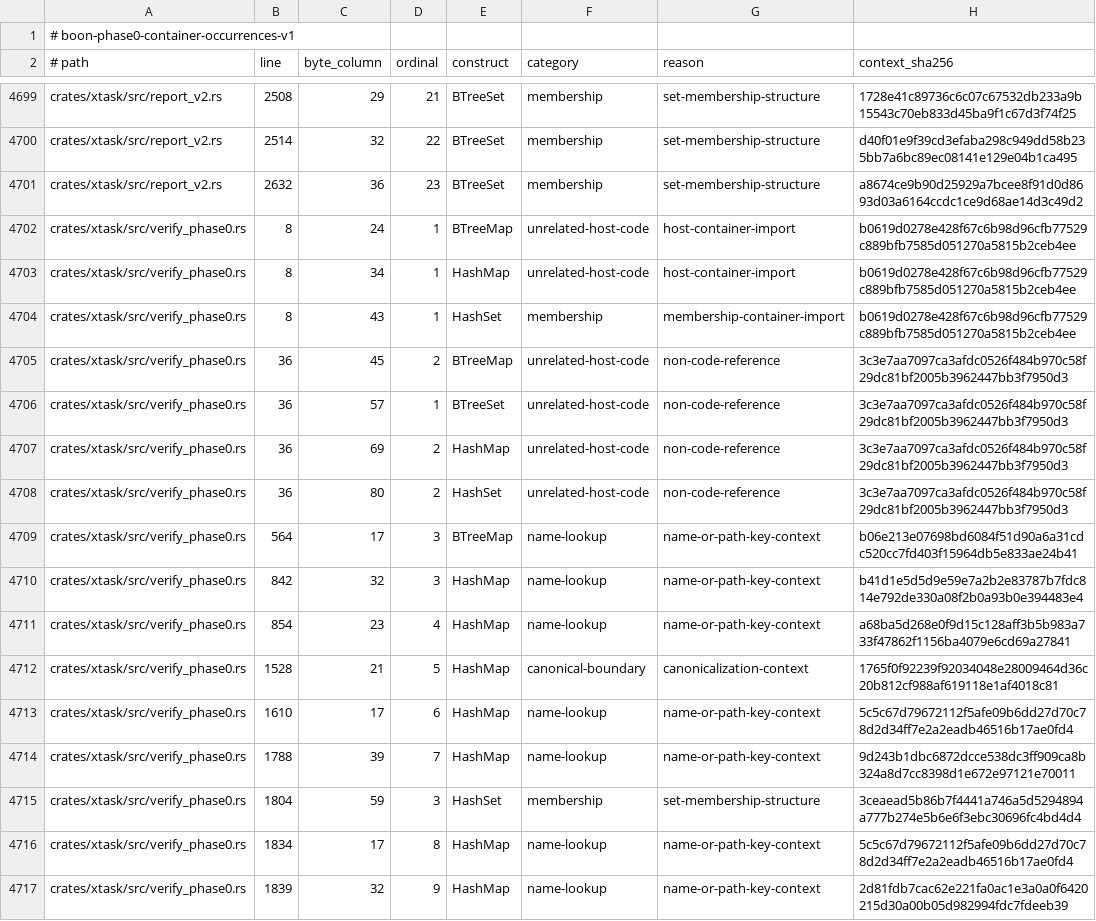
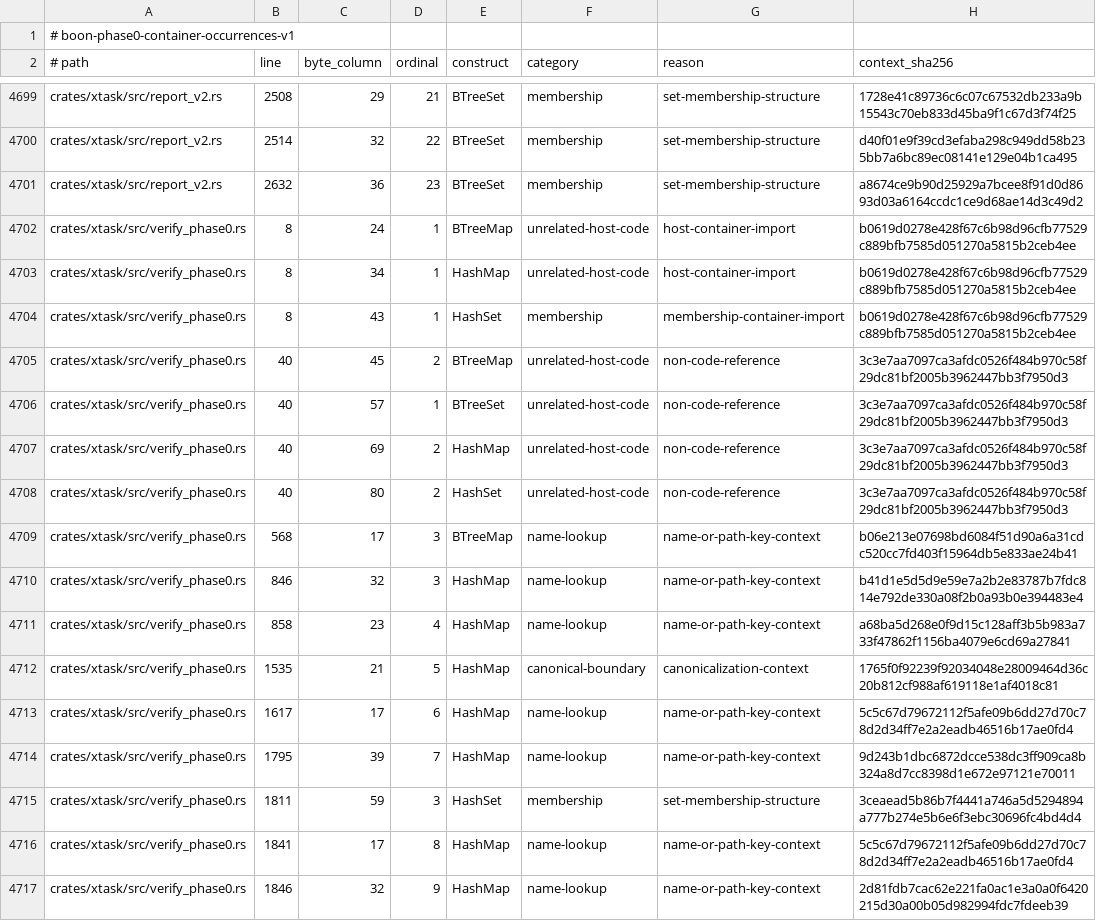
Before and after one commit to BoonLang/boon-circuit, a TSV file: docs/architecture/phase0/container_occurrences.tsv, drawn as a sheet; only a part is shown, gaps mark what is left out; the diff covers the shown part only.

```diff
--- a/docs/architecture/phase0/container_occurrences.tsv
+++ b/docs/architecture/phase0/container_occurrences.tsv
@@ -4704,14 +4704,14 @@ crates/xtask/src/verify_phase0.rs	8	34	1	HashMap	unrelated-host-code	host-contai
 crates/xtask/src/verify_phase0.rs	8	43	1	HashSet	membership	membership-container-import	b0619d0278e428f67c6b98d96cfb77529c889bfb7585d051270a5815b2ceb4ee
-crates/xtask/src/verify_phase0.rs	36	45	2	BTreeMap	unrelated-host-code	non-code-reference	3c3e7aa7097ca3afdc0526f484b970c58f29dc81bf2005b3962447bb3f7950d3
-crates/xtask/src/verify_phase0.rs	36	57	1	BTreeSet	unrelated-host-code	non-code-reference	3c3e7aa7097ca3afdc0526f484b970c58f29dc81bf2005b3962447bb3f7950d3
-crates/xtask/src/verify_phase0.rs	36	69	2	HashMap	unrelated-host-code	non-code-reference	3c3e7aa7097ca3afdc0526f484b970c58f29dc81bf2005b3962447bb3f7950d3
-crates/xtask/src/verify_phase0.rs	36	80	2	HashSet	unrelated-host-code	non-code-reference	3c3e7aa7097ca3afdc0526f484b970c58f29dc81bf2005b3962447bb3f7950d3
-crates/xtask/src/verify_phase0.rs	564	17	3	BTreeMap	name-lookup	name-or-path-key-context	b06e213e07698bd6084f51d90a6a31cdc520cc7fd403f15964db5e833ae24b41
-crates/xtask/src/verify_phase0.rs	842	32	3	HashMap	name-lookup	name-or-path-key-context	b41d1e5d5d9e59e7a2b2e83787b7fdc814e792de330a08f2b0a93b0e394483e4
-crates/xtask/src/verify_phase0.rs	854	23	4	HashMap	name-lookup	name-or-path-key-context	a68ba5d268e0f9d15c128aff3b5b983a733f47862f1156ba4079e6cd69a27841
-crates/xtask/src/verify_phase0.rs	1528	21	5	HashMap	canonical-boundary	canonicalization-context	1765f0f92239f92034048e28009464d36c20b812cf988af619118e1af4018c81
-crates/xtask/src/verify_phase0.rs	1610	17	6	HashMap	name-lookup	name-or-path-key-context	5c5c67d79672112f5afe09b6dd27d70c78d2d34ff7e2a2eadb46516b17ae0fd4
-crates/xtask/src/verify_phase0.rs	1788	39	7	HashMap	name-lookup	name-or-path-key-context	9d243b1dbc6872dcce538dc3ff909ca8b324a8d7cc8398d1e672e97121e70011
-crates/xtask/src/verify_phase0.rs	1804	59	3	HashSet	membership	set-membership-structure	3ceaead5b86b7f4441a746a5d5294894a777b274e5b6e6f3ebc30696fc4bd4d4
-crates/xtask/src/verify_phase0.rs	1834	17	8	HashMap	name-lookup	name-or-path-key-context	5c5c67d79672112f5afe09b6dd27d70c78d2d34ff7e2a2eadb46516b17ae0fd4
-crates/xtask/src/verify_phase0.rs	1839	32	9	HashMap	name-lookup	name-or-path-key-context	2d81fdb7cac62e221fa0ac1e3a0a0f6420215d30a00b05d982994fdc7fdeeb39
+crates/xtask/src/verify_phase0.rs	40	45	2	BTreeMap	unrelated-host-code	non-code-reference	3c3e7aa7097ca3afdc0526f484b970c58f29dc81bf2005b3962447bb3f7950d3
+crates/xtask/src/verify_phase0.rs	40	57	1	BTreeSet	unrelated-host-code	non-code-reference	3c3e7aa7097ca3afdc0526f484b970c58f29dc81bf2005b3962447bb3f7950d3
+crates/xtask/src/verify_phase0.rs	40	69	2	HashMap	unrelated-host-code	non-code-reference	3c3e7aa7097ca3afdc0526f484b970c58f29dc81bf2005b3962447bb3f7950d3
+crates/xtask/src/verify_phase0.rs	40	80	2	HashSet	unrelated-host-code	non-code-reference	3c3e7aa7097ca3afdc0526f484b970c58f29dc81bf2005b3962447bb3f7950d3
+crates/xtask/src/verify_phase0.rs	568	17	3	BTreeMap	name-lookup	name-or-path-key-context	b06e213e07698bd6084f51d90a6a31cdc520cc7fd403f15964db5e833ae24b41
+crates/xtask/src/verify_phase0.rs	846	32	3	HashMap	name-lookup	name-or-path-key-context	b41d1e5d5d9e59e7a2b2e83787b7fdc814e792de330a08f2b0a93b0e394483e4
+crates/xtask/src/verify_phase0.rs	858	23	4	HashMap	name-lookup	name-or-path-key-context	a68ba5d268e0f9d15c128aff3b5b983a733f47862f1156ba4079e6cd69a27841
+crates/xtask/src/verify_phase0.rs	1535	21	5	HashMap	canonical-boundary	canonicalization-context	1765f0f92239f92034048e28009464d36c20b812cf988af619118e1af4018c81
+crates/xtask/src/verify_phase0.rs	1617	17	6	HashMap	name-lookup	name-or-path-key-context	5c5c67d79672112f5afe09b6dd27d70c78d2d34ff7e2a2eadb46516b17ae0fd4
+crates/xtask/src/verify_phase0.rs	1795	39	7	HashMap	name-lookup	name-or-path-key-context	9d243b1dbc6872dcce538dc3ff909ca8b324a8d7cc8398d1e672e97121e70011
+crates/xtask/src/verify_phase0.rs	1811	59	3	HashSet	membership	set-membership-structure	3ceaead5b86b7f4441a746a5d5294894a777b274e5b6e6f3ebc30696fc4bd4d4
+crates/xtask/src/verify_phase0.rs	1841	17	8	HashMap	name-lookup	name-or-path-key-context	5c5c67d79672112f5afe09b6dd27d70c78d2d34ff7e2a2eadb46516b17ae0fd4
+crates/xtask/src/verify_phase0.rs	1846	32	9	HashMap	name-lookup	name-or-path-key-context	2d81fdb7cac62e221fa0ac1e3a0a0f6420215d30a00b05d982994fdc7fdeeb39
```
Also changed, not shown: 36 edited cells elsewhere in this file, 5 other files.
